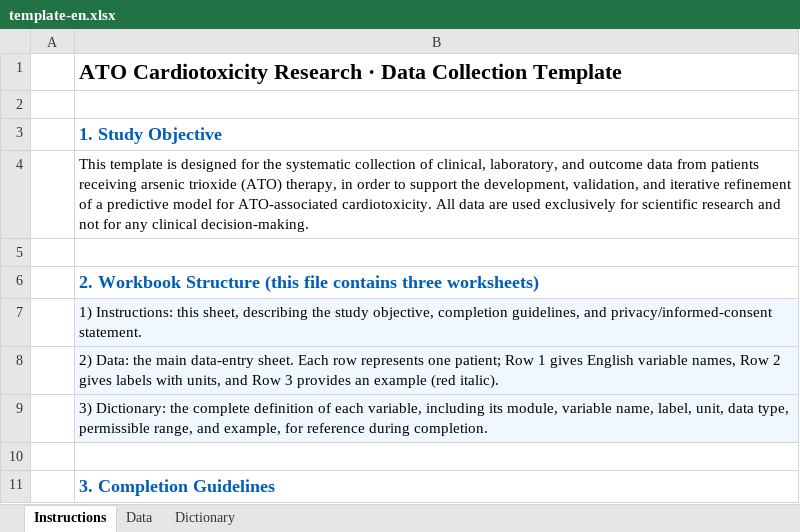
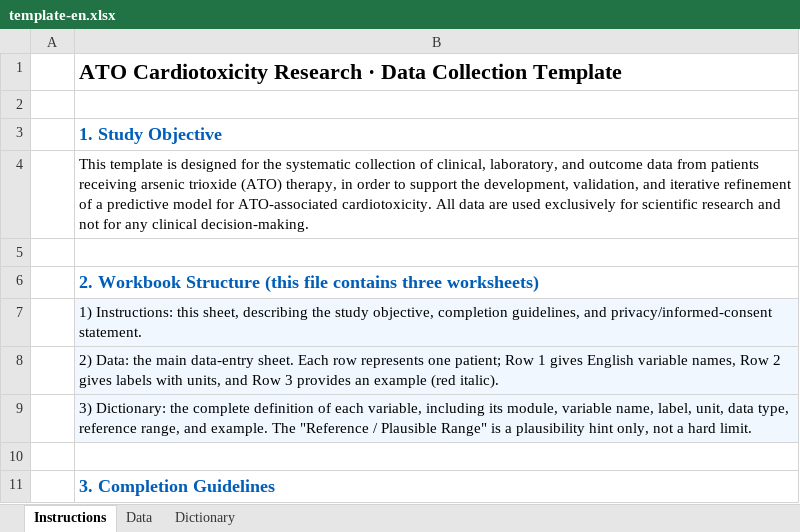
Before and after one commit to nixt1998/ato-predictor, an Excel workbook: public/templates/template-en.xlsx, sheet Instructions, drawn as a sheet; only a part is shown; values as stored, in another font and other column widths than the file's, no borders; the diff names each change by its address in the sheet, - before the commit and + after, or states it on an @@ line.

```diff
--- a/public/templates/template-en.xlsx (sheet Instructions)
+++ b/public/templates/template-en.xlsx (sheet Instructions)
-B9: …data type, permissible range, and example, for reference during completion.
+B9: …data type, reference range, and example. The "Reference / Plausible Range" is a plausibility hint only, not a hard limit.
```
Also changed, not shown: sheet Dictionary, public/templates/template-zh.xlsx, 1 other file.
